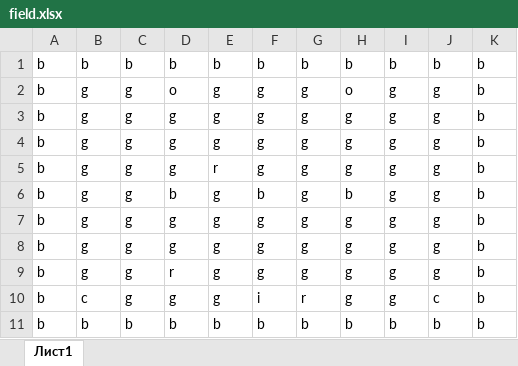
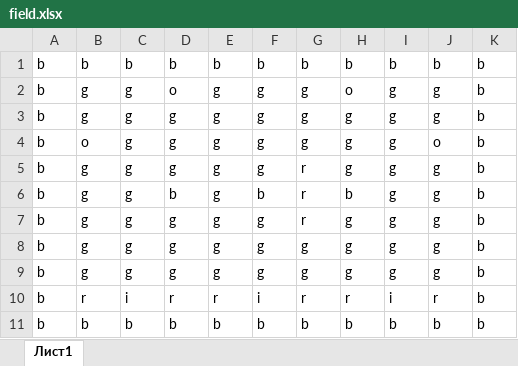
Before and after one commit to ArgoNeon/Storehouse, an Excel workbook: field.xlsx, sheet Лист1, drawn as a sheet; values as stored, in another font and other column widths than the file's, no borders; removed rows and columns are numbered as before the commit, all else as after; the diff names each change by its address in the sheet, - before the commit and + after, or states it on an @@ line.

```diff
--- a/field.xlsx (sheet Лист1)
+++ b/field.xlsx (sheet Лист1)
-B4: g
+B4: o
-J4: g
+J4: o
-E5: r
+E5: g
-G5:G6: g
+G5:G6: r
+row 7: b | g | g | g | g | g | r | g | g | g | b
-row 9: b | g | g | r | g | g | g | g | g | g | b
-B10: c
+B10: r
-C10: g
+C10: i
-D10: g
+D10: r
-E10: g
+E10: r
-H10: g
+H10: r
-I10: g
+I10: i
-J10: c
+J10: r
```
Also changed, not shown: current_field.xlsx, 5 other files.
